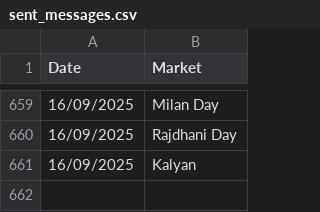
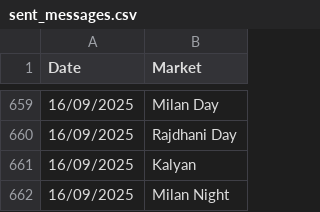
Before and after one commit to Vishalsnw/KalyanX_Telegram, a CSV file: sent_messages.csv, drawn as a sheet; only a part is shown, gaps mark what is left out.

Commit message:
Auto update CSV logs

```diff
--- a/sent_messages.csv
+++ b/sent_messages.csv
@@ -661 +661,2 @@ Date,Market
 16/09/2025,Kalyan
+16/09/2025,Milan Night
```
